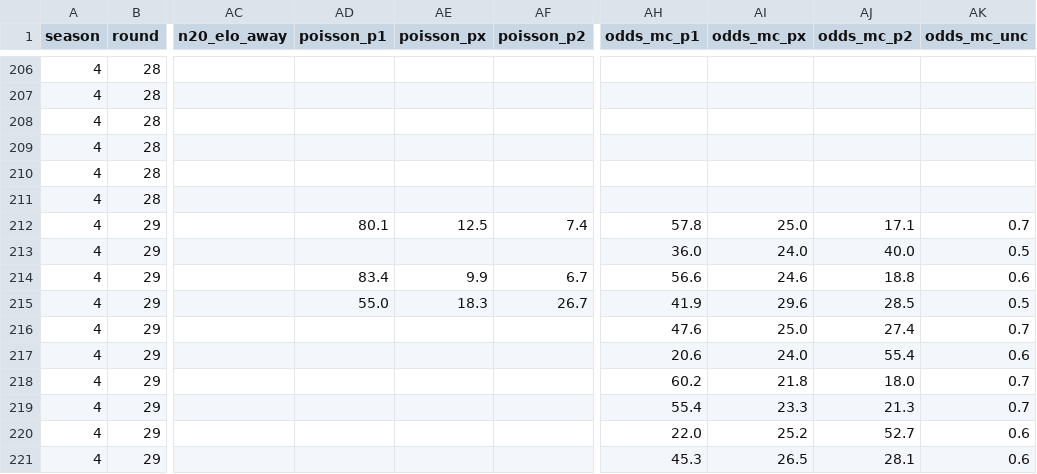
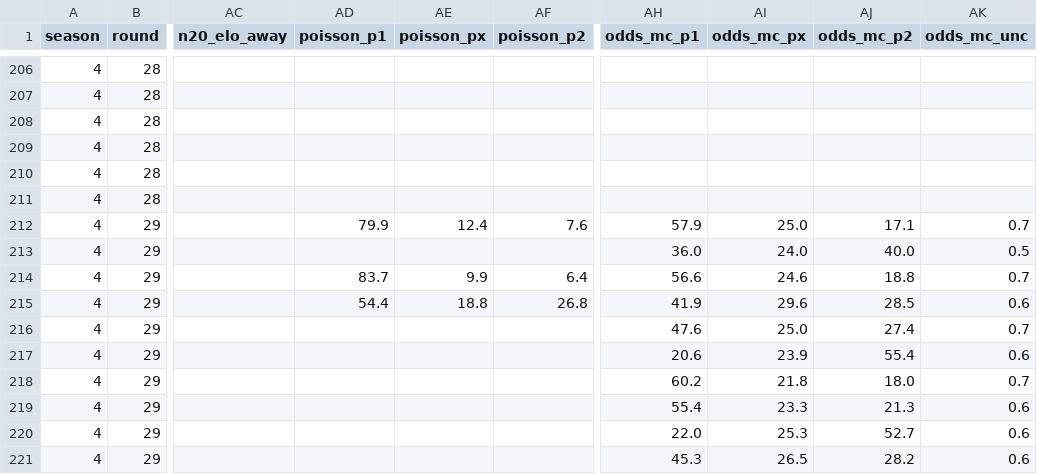
Before and after one commit to Stenner93/Odds, a CSV file: data/odds.csv, drawn as a sheet; only a part is shown, gaps mark what is left out; the diff names each change by its address in the sheet, - before the commit and + after, or states it on an @@ line.

```diff
--- a/data/odds.csv
+++ b/data/odds.csv
-AD212 (poisson_p1): 80.1
+AD212 (poisson_p1): 79.9
-AE212 (poisson_px): 12.5
+AE212 (poisson_px): 12.4
-AF212 (poisson_p2): 7.4
+AF212 (poisson_p2): 7.6
-AH212 (odds_mc_p1): 57.8
+AH212 (odds_mc_p1): 57.9
-AD214 (poisson_p1): 83.4
+AD214 (poisson_p1): 83.7
-AF214 (poisson_p2): 6.7
+AF214 (poisson_p2): 6.4
-AK214 (odds_mc_unc): 0.6
+AK214 (odds_mc_unc): 0.7
-AD215 (poisson_p1): 55.0
+AD215 (poisson_p1): 54.4
-AE215 (poisson_px): 18.3
+AE215 (poisson_px): 18.8
-AF215 (poisson_p2): 26.7
+AF215 (poisson_p2): 26.8
-AK215 (odds_mc_unc): 0.5
+AK215 (odds_mc_unc): 0.6
-AI217 (odds_mc_px): 24.0
+AI217 (odds_mc_px): 23.9
-AK219 (odds_mc_unc): 0.7
+AK219 (odds_mc_unc): 0.6
-AI220 (odds_mc_px): 25.2
+AI220 (odds_mc_px): 25.3
-AJ221 (odds_mc_p2): 28.1
+AJ221 (odds_mc_p2): 28.2
```
Also changed, not shown: 1 other file.
